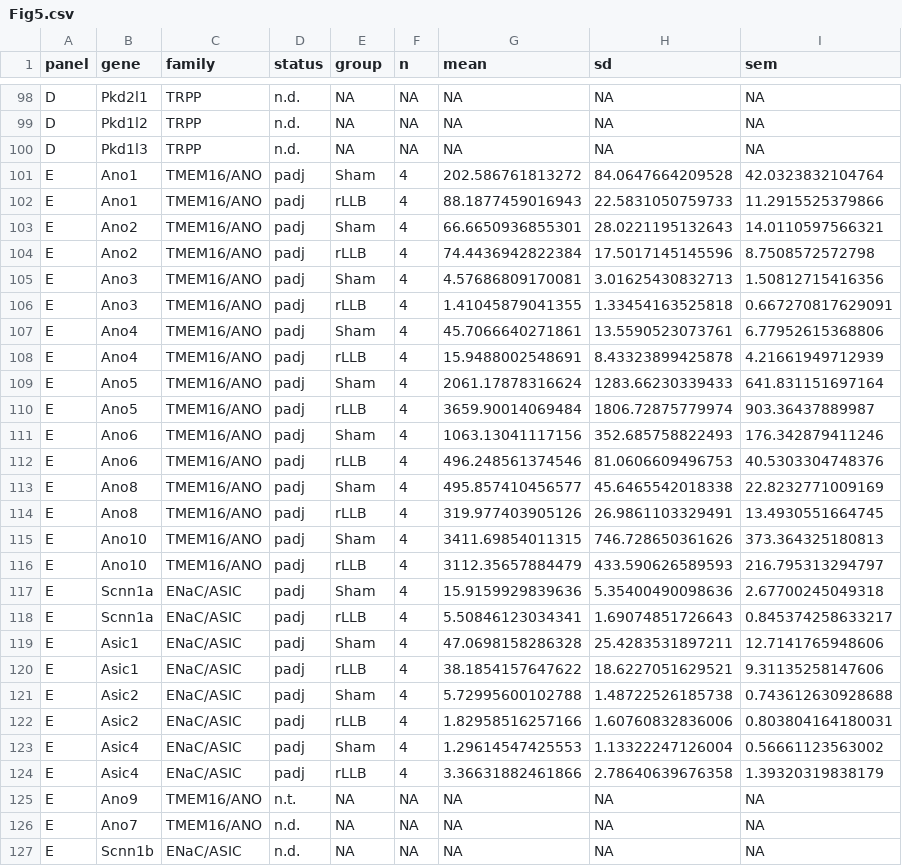
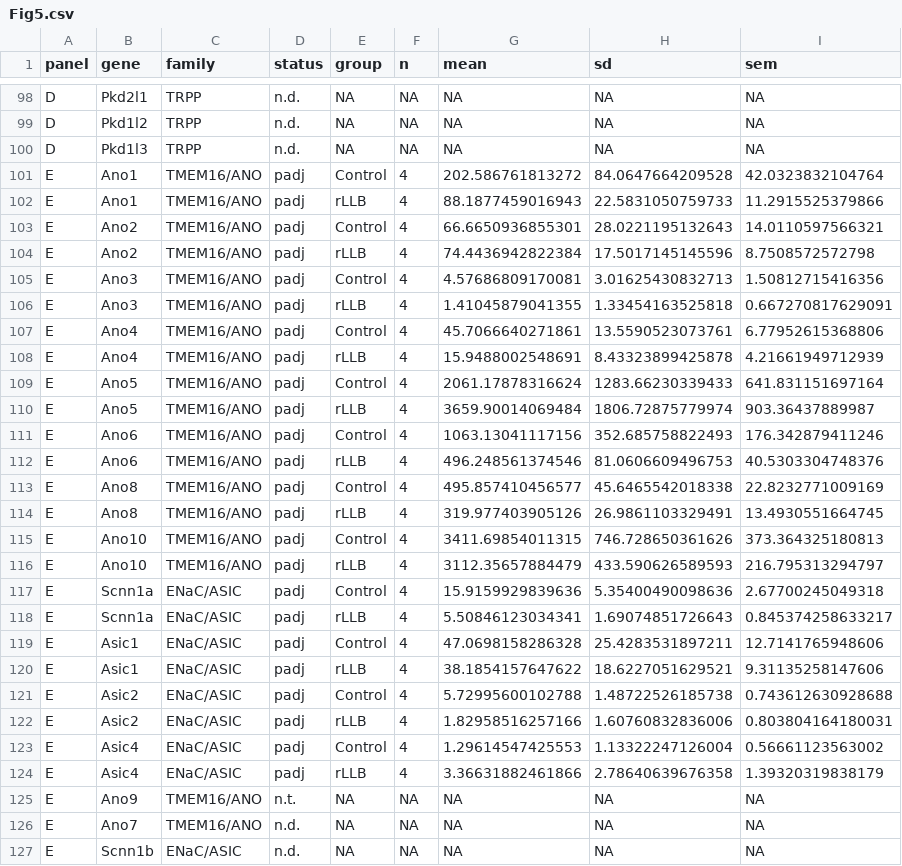
Before and after one commit to Grenderburg-ctrl/bw_paper, a CSV file: source_data/Fig5.csv, drawn as a sheet; only a part is shown, gaps mark what is left out; the diff covers the shown part only; the diff names each change by its address in the sheet, - before the commit and + after, or states it on an @@ line.

```diff
--- a/source_data/Fig5.csv
+++ b/source_data/Fig5.csv
-E101 (group): Sham
+E101 (group): Control
-E103 (group): Sham
+E103 (group): Control
-E105 (group): Sham
+E105 (group): Control
-E107 (group): Sham
+E107 (group): Control
-E109 (group): Sham
+E109 (group): Control
-E111 (group): Sham
+E111 (group): Control
-E113 (group): Sham
+E113 (group): Control
-E115 (group): Sham
+E115 (group): Control
-E117 (group): Sham
+E117 (group): Control
-E119 (group): Sham
+E119 (group): Control
-E121 (group): Sham
+E121 (group): Control
-E123 (group): Sham
+E123 (group): Control
```
Also changed, not shown: 50 edited cells elsewhere in this file, source_data/Fig1A.csv, source_data/Fig3A.csv, 25 other files.
